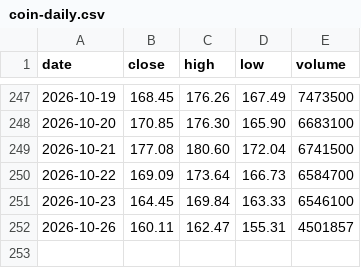
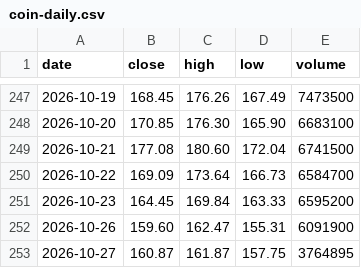
Before and after one commit to mycelrh/mycel, a CSV file: sim/coin-daily.csv, drawn as a sheet; only a part is shown, gaps mark what is left out.

```diff
--- a/sim/coin-daily.csv
+++ b/sim/coin-daily.csv
@@ -250,3 +250,4 @@ date,close,high,low,volume
 2026-10-22,169.09,173.64,166.73,6584700
-2026-10-23,164.45,169.84,163.33,6546100
-2026-10-26,160.11,162.47,155.31,4501857
+2026-10-23,164.45,169.84,163.33,6595200
+2026-10-26,159.60,162.47,155.31,6091900
+2026-10-27,160.87,161.87,157.75,3764895
```
Also changed, not shown: 3 other files.
